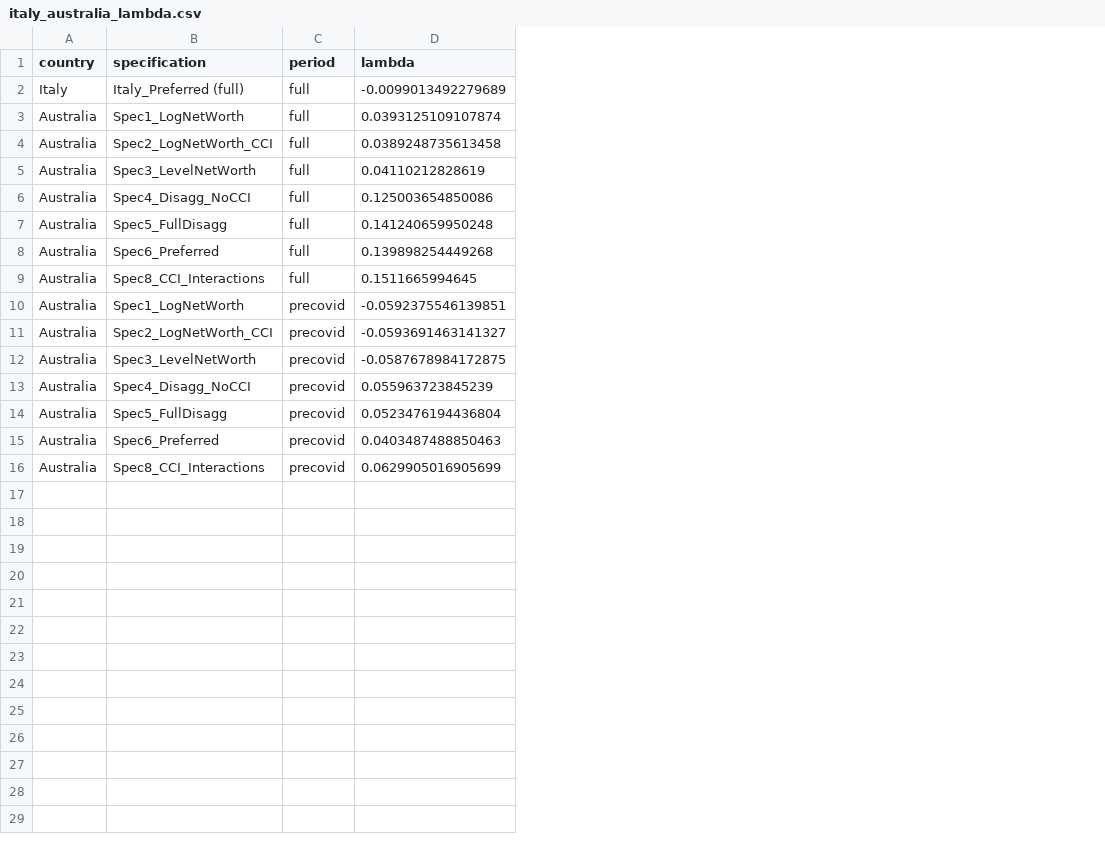
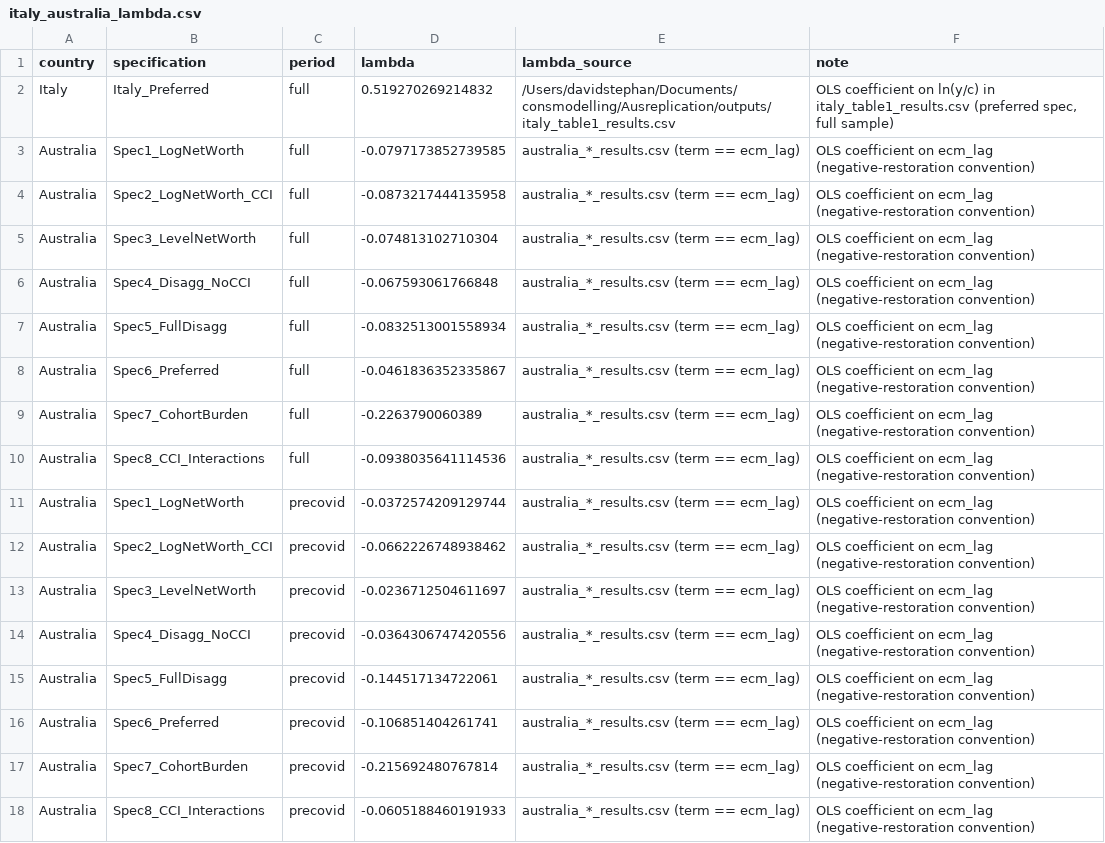
Before and after one commit to DavidAStephan/ConsModelling, a CSV file: Ausreplication/outputs/italy_australia_lambda.csv, drawn as a sheet; addresses are those after the commit; the diff names each change by its address in the sheet, - before the commit and + after, or states it on an @@ line.

Commit message:
Regenerate outputs and fix post-merge integration issues
Fixes after merging Agents A/B/D + Agent C cherry-pick:
- run_cointegration_battery: tolerate specs whose lr_vars include columns
  not present on model_data (e.g. Spec 8's r_x_cci interactions are built
  inside the spec's own data scope); skip those specs gracefully
- Renamed Agent B's simple select_preferred_spec(specs) to
  pick_preferred_spec_object() to avoid shadowing the comprehensive
  select_preferred_spec(coef_combined, ...) that returns the selection table
- Updated downstream call site to use the comprehensive selector's
  is_preferred verdict to choose the spec object for robustness work
- plot_longrun_decomposition: accept either ecm_lag (current convention)
  or ln_y_over_c (legacy) as the ECM term

Pipeline now completes all 15 steps end-to-end:
- Spec 6 (Preferred) is the auto-selected preferred spec — passes all four
  screens (signs, cointegration, lambda, stability)
- Williams CCI: 2 of 4 knots survive (1998 NBFI +ve, 2007 GFC -ve);
  1979 deregulation aliased (constant in post-1980 sample), 1992 sign-violator
- NLA Wald restriction (gamma_LA + gamma_LOANS = 0): accepted in every
  spec/sample combination (p > 0.05)
- Spec 7 lambda: -0.226 full / -0.216 precovid (most sign-stable)
- Italy lambda fix: 0.519 (positive convention) replaces stale -0.0099
- All 22 testthat tests pass; compute_log_yp_over_y bug fixed; 0 skips

```diff
--- a/Ausreplication/outputs/italy_australia_lambda.csv
+++ b/Ausreplication/outputs/italy_australia_lambda.csv
+column E (lambda_source), rows 2-8: /Users/davidstephan/Documents/consmodelling/Ausreplication/outputs/italy_table1_results.csv | australia_*_results.csv (term == ecm_lag) | australia_*_results.csv (term == ecm_lag) | australia_*_results.csv (term == ecm_lag) | australia_*_results.csv (term == ecm_lag) | australia_*_results.csv (term == ecm_lag) | australia_*_results.csv (term == ecm_lag); rows 10-16: all australia_*_results.csv (term == ecm_lag); row 18: australia_*_results.csv (term == ecm_lag)
+column F (note), rows 2-8: OLS coefficient on ln(y/c) in italy_table1_results.csv (preferred spec, full sample) | OLS coefficient on ecm_lag (negative-restoration convention) | OLS coefficient on ecm_lag (negative-restoration convention) | OLS coefficient on ecm_lag (negative-restoration convention) | OLS coefficient on ecm_lag (negative-restoration convention) | OLS coefficient on ecm_lag (negative-restoration convention) | OLS coefficient on ecm_lag (negative-restoration convention); rows 10-16: all OLS coefficient on ecm_lag (negative-restoration convention); row 18: OLS coefficient on ecm_lag (negative-restoration convention)
-B2 (specification): Italy_Preferred (full)
+B2 (specification): Italy_Preferred
-D2 (lambda): -0.0099013492279689
+D2 (lambda): 0.519270269214832
-D3 (lambda): 0.0393125109107874
+D3 (lambda): -0.0797173852739585
-D4 (lambda): 0.0389248735613458
+D4 (lambda): -0.0873217444135958
-D5 (lambda): 0.04110212828619
+D5 (lambda): -0.074813102710304
-D6 (lambda): 0.125003654850086
+D6 (lambda): -0.067593061766848
-D7 (lambda): 0.141240659950248
+D7 (lambda): -0.0832513001558934
-D8 (lambda): 0.139898254449268
+D8 (lambda): -0.0461836352335867
+row 9: Australia | Spec7_CohortBurden | full | -0.2263790060389 | australia_*_results.csv (term == ecm_lag) | OLS coefficient on ecm_lag (negative-restoration convention)
-D10 (lambda): 0.1511665994645
+D10 (lambda): -0.0938035641114536
-D11 (lambda): -0.0592375546139851
+D11 (lambda): -0.0372574209129744
-D12 (lambda): -0.0593691463141327
+D12 (lambda): -0.0662226748938462
-D13 (lambda): -0.0587678984172875
+D13 (lambda): -0.0236712504611697
-D14 (lambda): 0.055963723845239
+D14 (lambda): -0.0364306747420556
-D15 (lambda): 0.0523476194436804
+D15 (lambda): -0.144517134722061
-D16 (lambda): 0.0403487488850463
+D16 (lambda): -0.106851404261741
+row 17: Australia | Spec7_CohortBurden | precovid | -0.215692480767814 | australia_*_results.csv (term == ecm_lag) | OLS coefficient on ecm_lag (negative-restoration convention)
-D18 (lambda): 0.0629905016905699
+D18 (lambda): -0.0605188460191933
```
Also changed, not shown: Ausreplication/outputs/australia_all_diagnostics.csv, Ausreplication/outputs/australia_full_diagnostics.csv, 50 other files.
